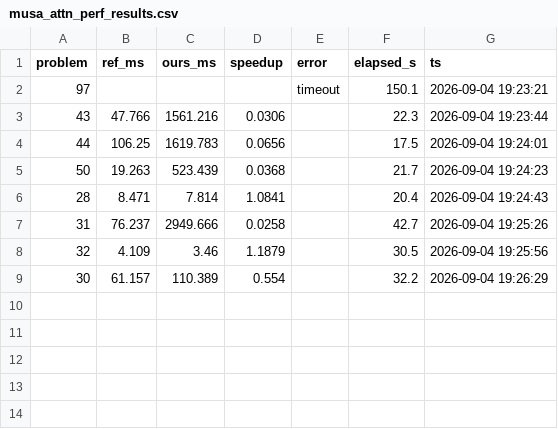
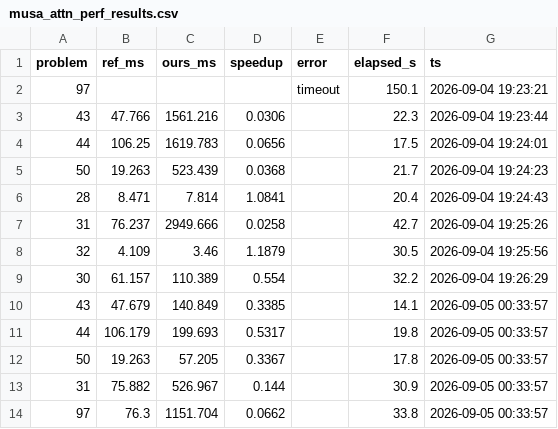
Before and after one commit to Young-Lord/KernelBench, a CSV file: runs/musa_attn_perf_results.csv, drawn as a sheet.

Commit message:
Tune MUSA attention kernels with tiled bands (43/44/50/31/97)
Flash-style tiled FMHA replaces the band baseline for the GPT-family
problems (43/44/50: BM32/BN32, 32 lanes/row, online softmax; relu mode for
50) and for the 16k-token dense VisionAttention (31: BM128/BN32/L8).
Problem 97 (d=1024 SDPA) gets a coalesced row-group band kernel (8 rows/CTA,
K/V reused across the band) that cuts its runtime ~33x.

Full-model vs torch (fp32, MTT S4000): 43 0.34x, 44 0.53x, 50 0.34x,
31 0.14x, 97 0.066x; all pass the eval 3/3 correctness regression.

```diff
--- a/runs/musa_attn_perf_results.csv
+++ b/runs/musa_attn_perf_results.csv
@@ -9 +9,6 @@ problem,ref_ms,ours_ms,speedup,error,elapsed_s,ts
 30,61.157,110.389,0.554,,32.2,2026-09-04 19:26:29
+43,47.679,140.849,0.3385,,14.1,2026-09-05 00:33:57
+44,106.179,199.693,0.5317,,19.8,2026-09-05 00:33:57
+50,19.263,57.205,0.3367,,17.8,2026-09-05 00:33:57
+31,75.882,526.967,0.144,,30.9,2026-09-05 00:33:57
+97,76.3,1151.704,0.0662,,33.8,2026-09-05 00:33:57
```
Also changed, not shown: 5 other files.
